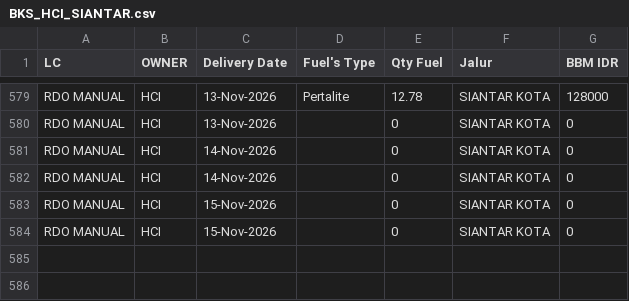
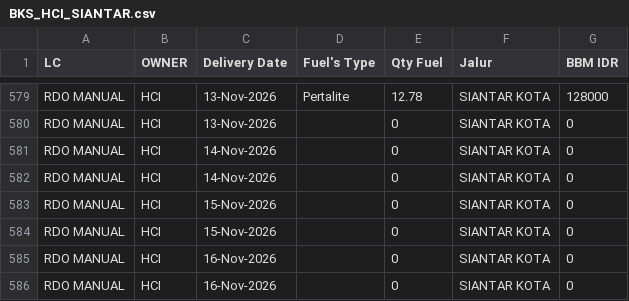
Before and after one commit to heylilyloops/Dashboard-Fuel-Usage-, a CSV file: data/BKS_HCI_SIANTAR.csv, drawn as a sheet; only a part is shown, gaps mark what is left out; the diff names each change by its address in the sheet, - before the commit and + after, or states it on an @@ line.

```diff
--- a/data/BKS_HCI_SIANTAR.csv
+++ b/data/BKS_HCI_SIANTAR.csv
+row 585: RDO MANUAL | HCI | 16-Nov-2026 |  | 0 | SIANTAR KOTA | 0
+row 586: RDO MANUAL | HCI | 16-Nov-2026 |  | 0 | SIANTAR KOTA | 0
```
Also changed, not shown: data/SDA.csv, data/SDC_BATAM.csv, 16 other files.
